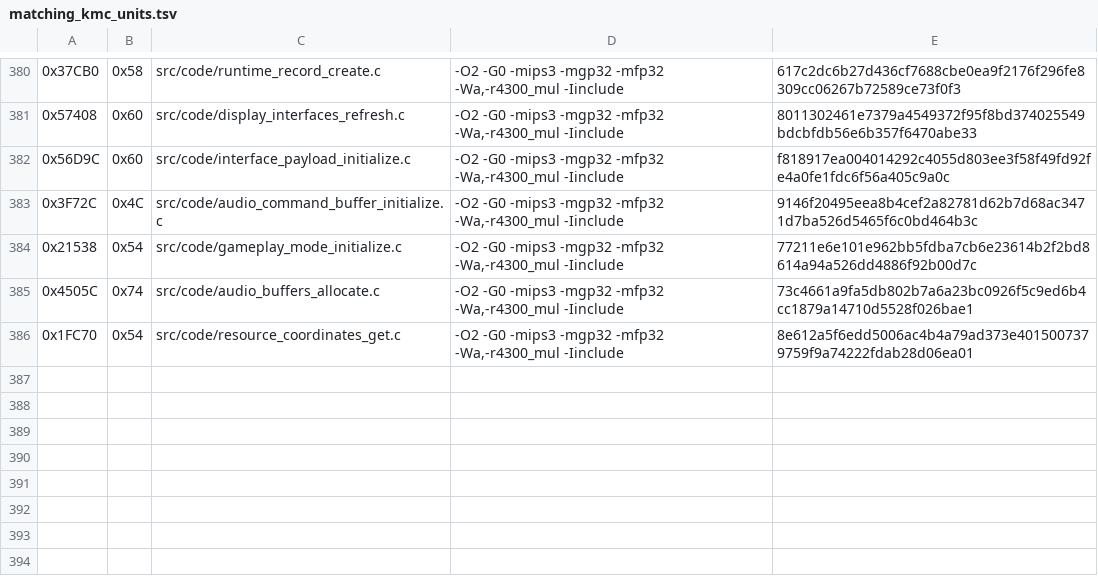
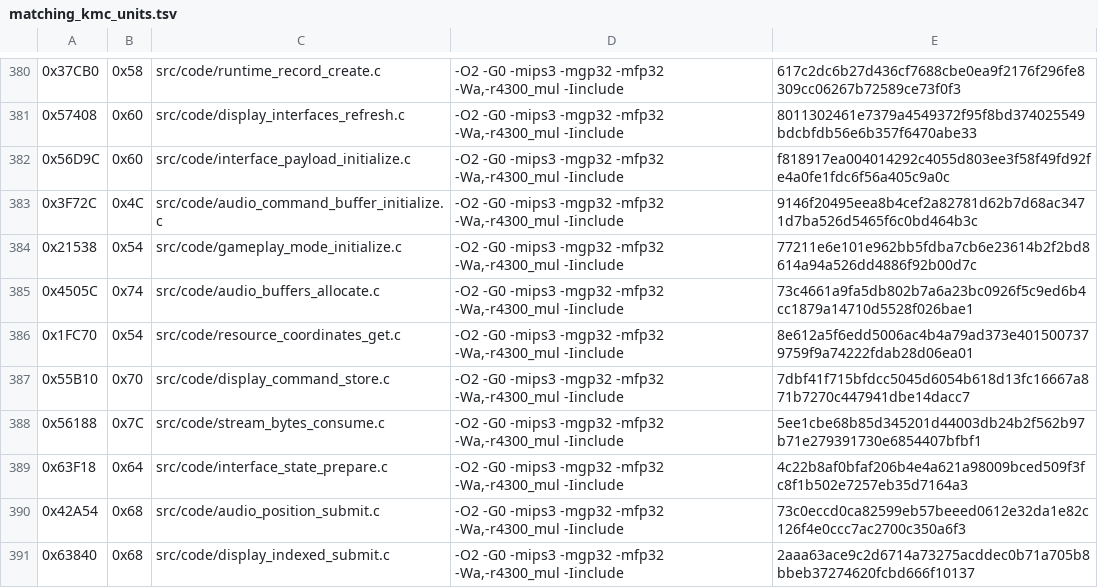
Before and after one commit to TheGh0stShip/Madden-64, a TSV file: config/us/matching_kmc_units.tsv, drawn as a sheet; only a part is shown, gaps mark what is left out; the diff names each change by its address in the sheet, - before the commit and + after, or states it on an @@ line.

Commit message:
Match five resident interface functions

```diff
--- a/config/us/matching_kmc_units.tsv
+++ b/config/us/matching_kmc_units.tsv
+row 387: 0x55B10 | 0x70 | src/code/display_command_store.c | -O2 -G0 -mips3 -mgp32 -mfp32 -Wa,-r4300_mul -Iinclude | 7dbf41f715bfdcc5045d6054b618d13fc16667a871b7270c447941dbe14dacc7
+row 388: 0x56188 | 0x7C | src/code/stream_bytes_consume.c | -O2 -G0 -mips3 -mgp32 -mfp32 -Wa,-r4300_mul -Iinclude | 5ee1cbe68b85d345201d44003db24b2f562b97b71e279391730e6854407bfbf1
+row 389: 0x63F18 | 0x64 | src/code/interface_state_prepare.c | -O2 -G0 -mips3 -mgp32 -mfp32 -Wa,-r4300_mul -Iinclude | 4c22b8af0bfaf206b4e4a621a98009bced509f3fc8f1b502e7257eb35d7164a3
+row 390: 0x42A54 | 0x68 | src/code/audio_position_submit.c | -O2 -G0 -mips3 -mgp32 -mfp32 -Wa,-r4300_mul -Iinclude | 73c0eccd0ca82599eb57beeed0612e32da1e82c126f4e0ccc7ac2700c350a6f3
+row 391: 0x63840 | 0x68 | src/code/display_indexed_submit.c | -O2 -G0 -mips3 -mgp32 -mfp32 -Wa,-r4300_mul -Iinclude | 2aaa63ace9c2d6714a73275acddec0b71a705b8bbeb37274620fcbd666f10137
```
Also changed, not shown: 12 other files.
